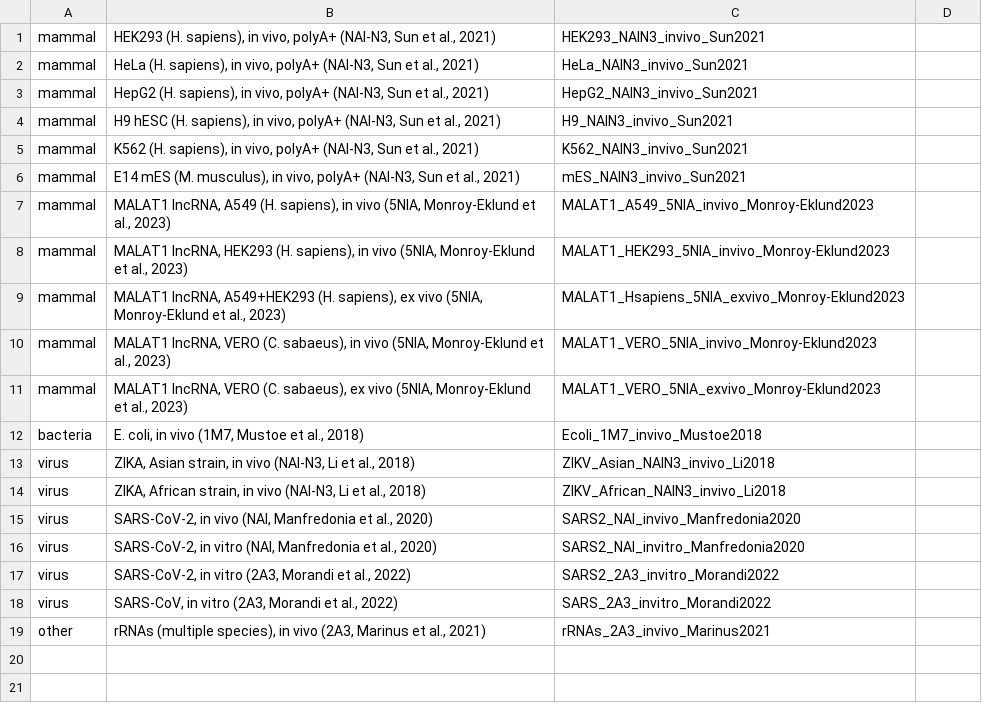
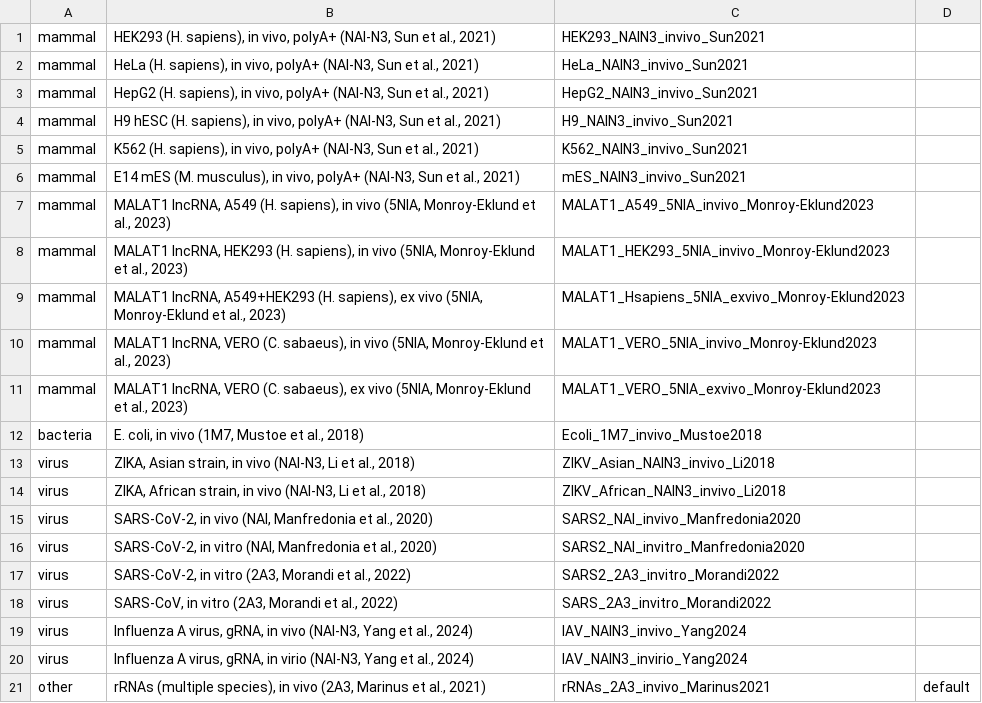
Before and after one commit to dincarnato/SHAPEwarp-web, a TSV file: databases.tsv, drawn as a sheet.

Commit message:
Added automated population of the database select box from databases.tsv

```diff
--- a/databases.tsv
+++ b/databases.tsv
@@ -18,2 +18,4 @@ virus	SARS-CoV-2, in vitro (2A3, Morandi et al., 2022)	SARS2_2A3_invitro_Morandi
 virus	SARS-CoV, in vitro (2A3, Morandi et al., 2022)	SARS_2A3_invitro_Morandi2022
-other	rRNAs (multiple species), in vivo (2A3, Marinus et al., 2021)	rRNAs_2A3_invivo_Marinus2021
+virus	Influenza A virus, gRNA, in vivo (NAI-N3, Yang et al., 2024)	IAV_NAIN3_invivo_Yang2024
+virus	Influenza A virus, gRNA, in virio (NAI-N3, Yang et al., 2024)	IAV_NAIN3_invirio_Yang2024
+other	rRNAs (multiple species), in vivo (2A3, Marinus et al., 2021)	rRNAs_2A3_invivo_Marinus2021	default
```
Also changed, not shown: 2 other files.
